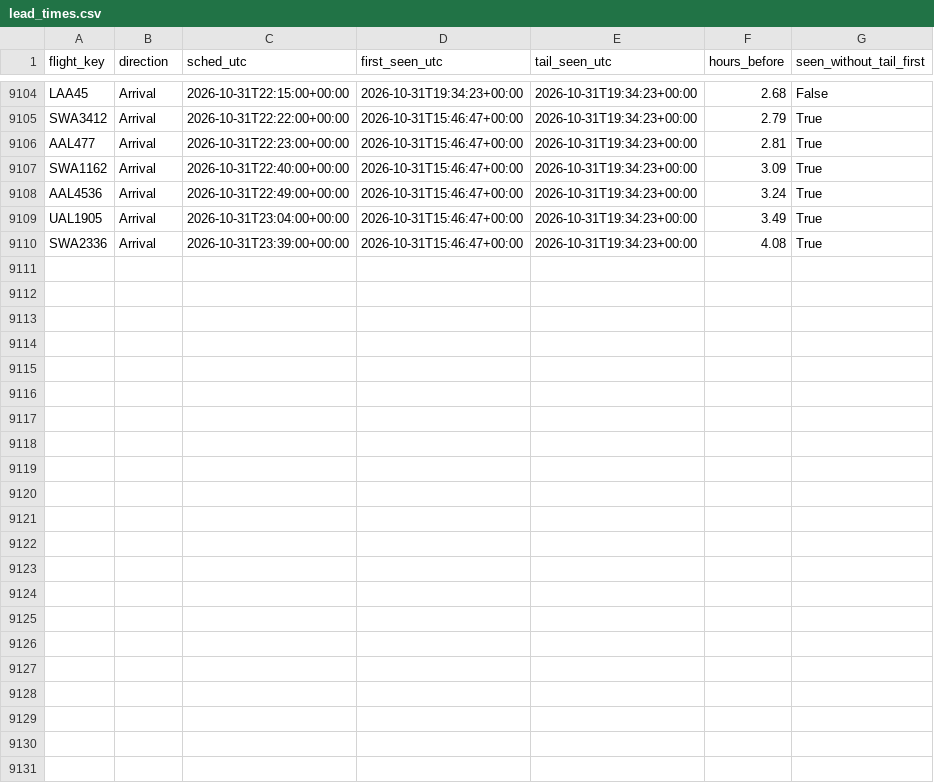
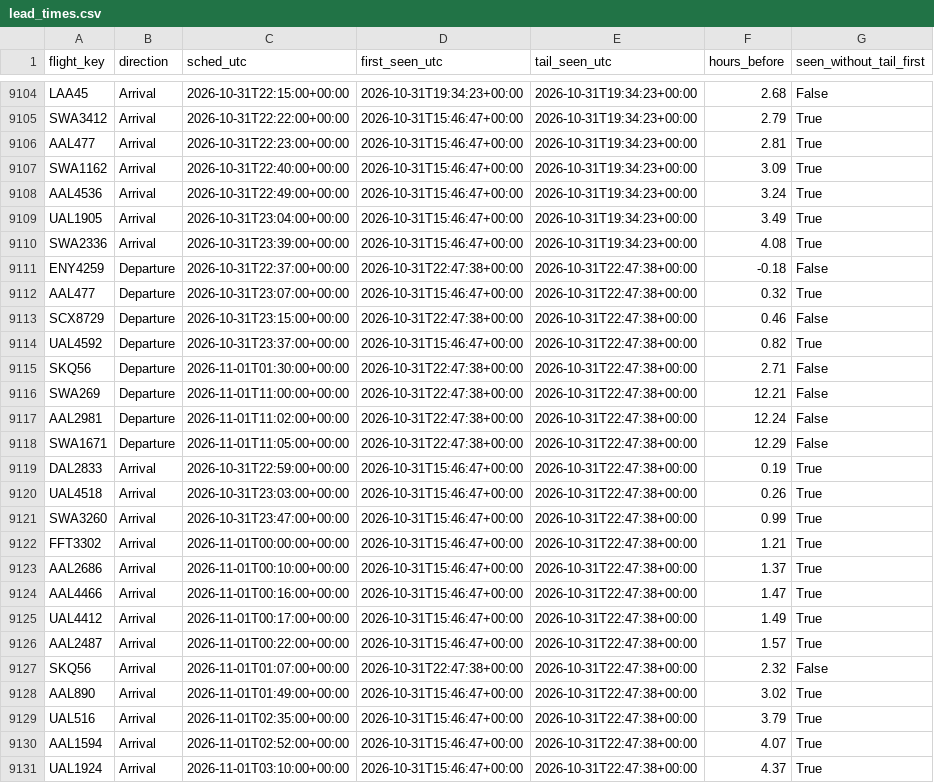
Before and after one commit to akshajtibrewala-collab/stl-alerts, a CSV file: state/lead_times.csv, drawn as a sheet; only a part is shown, gaps mark what is left out.

```diff
--- a/state/lead_times.csv
+++ b/state/lead_times.csv
@@ -9110 +9110,22 @@ UAL1905,Arrival,2026-10-31T23:04:00+00:00,2026-10-31T15:46:47+00:00,2026-10-31T1
 SWA2336,Arrival,2026-10-31T23:39:00+00:00,2026-10-31T15:46:47+00:00,2026-10-31T19:34:23+00:00,4.08,True
+ENY4259,Departure,2026-10-31T22:37:00+00:00,2026-10-31T22:47:38+00:00,2026-10-31T22:47:38+00:00,-0.18,False
+AAL477,Departure,2026-10-31T23:07:00+00:00,2026-10-31T15:46:47+00:00,2026-10-31T22:47:38+00:00,0.32,True
+SCX8729,Departure,2026-10-31T23:15:00+00:00,2026-10-31T22:47:38+00:00,2026-10-31T22:47:38+00:00,0.46,False
+UAL4592,Departure,2026-10-31T23:37:00+00:00,2026-10-31T15:46:47+00:00,2026-10-31T22:47:38+00:00,0.82,True
+SKQ56,Departure,2026-11-01T01:30:00+00:00,2026-10-31T22:47:38+00:00,2026-10-31T22:47:38+00:00,2.71,False
+SWA269,Departure,2026-11-01T11:00:00+00:00,2026-10-31T22:47:38+00:00,2026-10-31T22:47:38+00:00,12.21,False
+AAL2981,Departure,2026-11-01T11:02:00+00:00,2026-10-31T22:47:38+00:00,2026-10-31T22:47:38+00:00,12.24,False
+SWA1671,Departure,2026-11-01T11:05:00+00:00,2026-10-31T22:47:38+00:00,2026-10-31T22:47:38+00:00,12.29,False
+DAL2833,Arrival,2026-10-31T22:59:00+00:00,2026-10-31T15:46:47+00:00,2026-10-31T22:47:38+00:00,0.19,True
+UAL4518,Arrival,2026-10-31T23:03:00+00:00,2026-10-31T15:46:47+00:00,2026-10-31T22:47:38+00:00,0.26,True
+SWA3260,Arrival,2026-10-31T23:47:00+00:00,2026-10-31T15:46:47+00:00,2026-10-31T22:47:38+00:00,0.99,True
+FFT3302,Arrival,2026-11-01T00:00:00+00:00,2026-10-31T15:46:47+00:00,2026-10-31T22:47:38+00:00,1.21,True
+AAL2686,Arrival,2026-11-01T00:10:00+00:00,2026-10-31T15:46:47+00:00,2026-10-31T22:47:38+00:00,1.37,True
+AAL4466,Arrival,2026-11-01T00:16:00+00:00,2026-10-31T15:46:47+00:00,2026-10-31T22:47:38+00:00,1.47,True
+UAL4412,Arrival,2026-11-01T00:17:00+00:00,2026-10-31T15:46:47+00:00,2026-10-31T22:47:38+00:00,1.49,True
+AAL2487,Arrival,2026-11-01T00:22:00+00:00,2026-10-31T15:46:47+00:00,2026-10-31T22:47:38+00:00,1.57,True
+SKQ56,Arrival,2026-11-01T01:07:00+00:00,2026-10-31T22:47:38+00:00,2026-10-31T22:47:38+00:00,2.32,False
+AAL890,Arrival,2026-11-01T01:49:00+00:00,2026-10-31T15:46:47+00:00,2026-10-31T22:47:38+00:00,3.02,True
+UAL516,Arrival,2026-11-01T02:35:00+00:00,2026-10-31T15:46:47+00:00,2026-10-31T22:47:38+00:00,3.79,True
+AAL1594,Arrival,2026-11-01T02:52:00+00:00,2026-10-31T15:46:47+00:00,2026-10-31T22:47:38+00:00,4.07,True
+UAL1924,Arrival,2026-11-01T03:10:00+00:00,2026-10-31T15:46:47+00:00,2026-10-31T22:47:38+00:00,4.37,True
```
Also changed, not shown: 1 other file.
